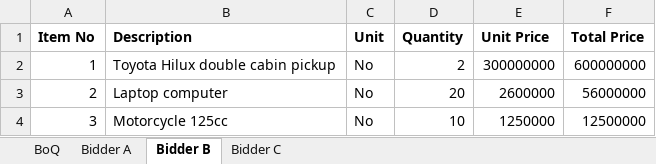
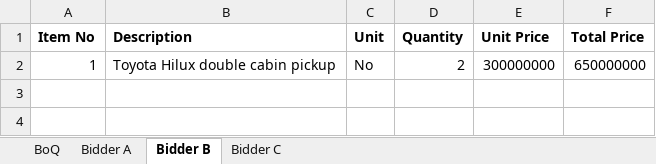
Before and after one commit to iamTMTY/fairprice, an Excel workbook: examples/bid-package.xlsx, sheet Bidder B, drawn as a sheet; values as stored, in another font and other column widths than the file's, no borders; the diff names each change by its address in the sheet, - before the commit and + after, or states it on an @@ line.

Commit message:
A one-line example bid package, so a demo run takes a few minutes
examples/: the Toyota Hilux line only, three bidders, with two planted problems (an arithmetic
error, a changed quantity). The eval keeps the 3-line package in evals/packages/, so its rounds
stay comparable.

```diff
--- a/examples/bid-package.xlsx (sheet Bidder B)
+++ b/examples/bid-package.xlsx (sheet Bidder B)
-F2 (Total Price): 600000000
+F2 (Total Price): 650000000
-row 3: 2 | Laptop computer | No | 20 | 2600000 | 56000000
-row 4: 3 | Motorcycle 125cc | No | 10 | 1250000 | 12500000
```
Also changed, not shown: sheet Bidder A, sheet BoQ, sheet Bidder C, 13 other files.
